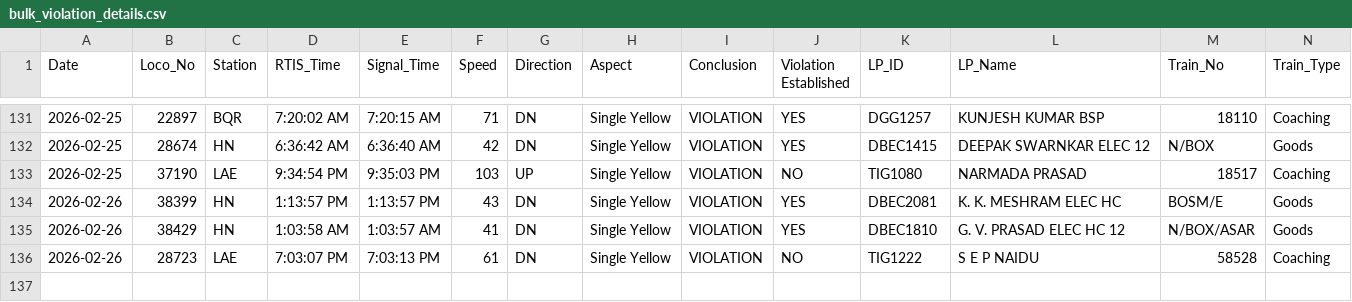
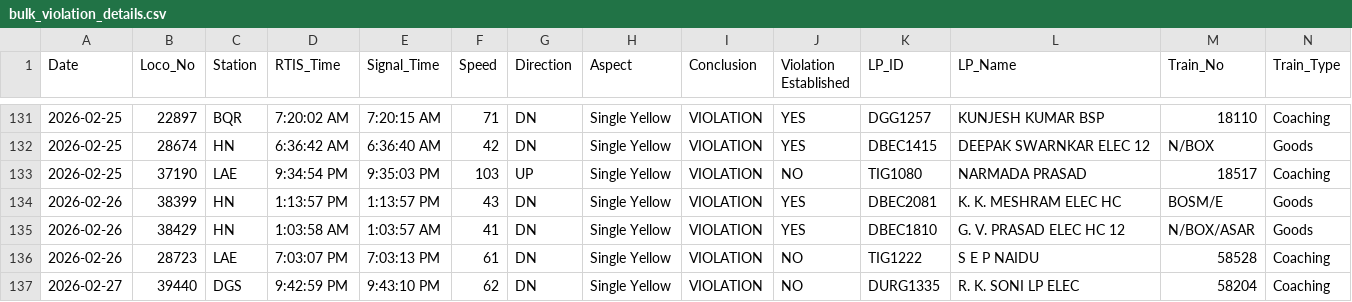
Before and after one commit to mlachhwani/cli-teloc-bmy-dashboard, a CSV file: data/2026-02/bulk_violation_details.csv, drawn as a sheet; only a part is shown, gaps mark what is left out; rows hold the shown columns only; the diff names each change by its address in the sheet, - before the commit and + after, or states it on an @@ line.

```diff
--- a/data/2026-02/bulk_violation_details.csv
+++ b/data/2026-02/bulk_violation_details.csv
+row 137: 2026-02-27 | 39440 | DGS | 9:42:59 PM | 9:43:10 PM | 62 | DN | Single Yellow | VIOLATION | NO | DURG1335 | R. K. SONI LP ELEC | 58204 | Coaching
```
Also changed, not shown: data/2026-02/bulk_analysis.csv.
